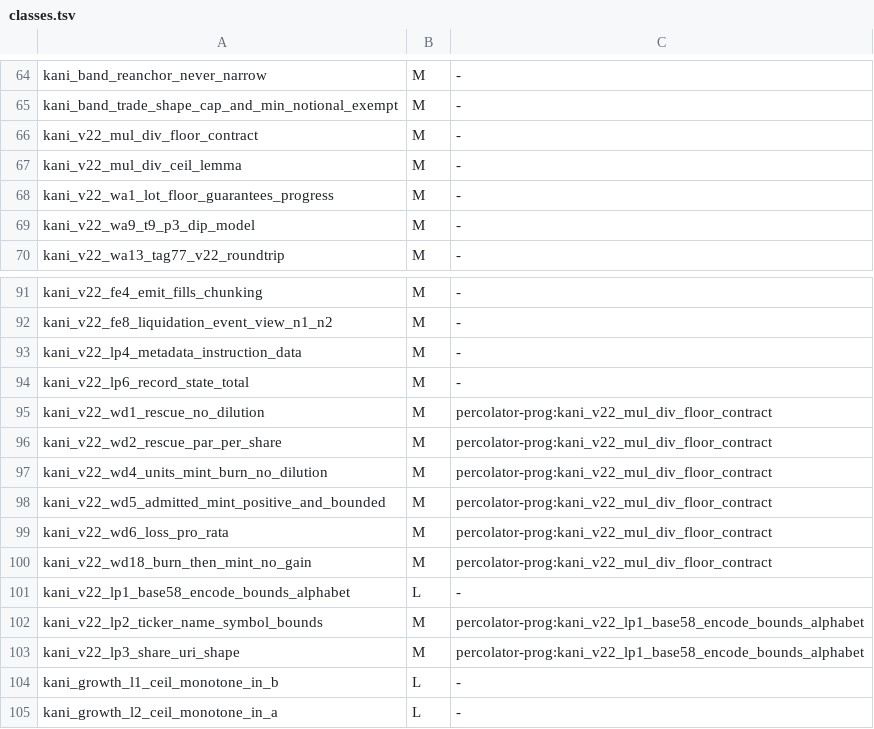
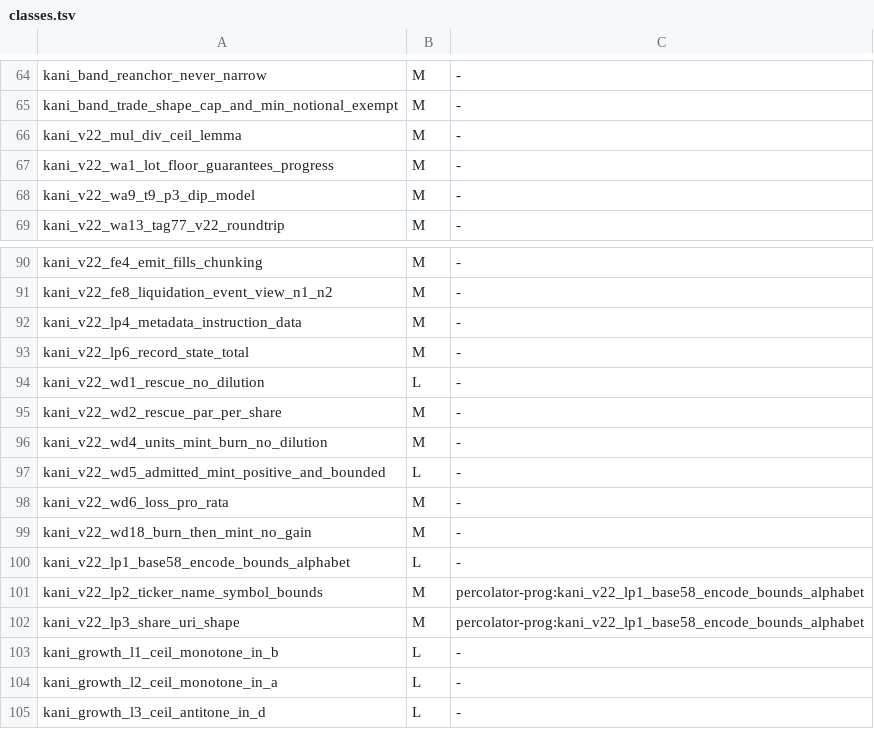
Before and after one commit to dcccrypto/percolator-prog, a TSV file: kani/v22-run/classes.tsv, drawn as a sheet; only a part is shown, gaps mark what is left out; the shorter side is filled out with more unchanged rows.

```diff
--- a/kani/v22-run/classes.tsv
+++ b/kani/v22-run/classes.tsv
@@ -65,3 +65,2 @@ kani_band_reanchor_never_narrow	M	-
 kani_band_trade_shape_cap_and_min_notional_exempt	M	-
-kani_v22_mul_div_floor_contract	M	-
 kani_v22_mul_div_ceil_lemma	M	-
@@ -94,8 +93,8 @@ kani_v22_lp4_metadata_instruction_data	M	-
 kani_v22_lp6_record_state_total	M	-
-kani_v22_wd1_rescue_no_dilution	M	percolator-prog:kani_v22_mul_div_floor_contract
-kani_v22_wd2_rescue_par_per_share	M	percolator-prog:kani_v22_mul_div_floor_contract
-kani_v22_wd4_units_mint_burn_no_dilution	M	percolator-prog:kani_v22_mul_div_floor_contract
-kani_v22_wd5_admitted_mint_positive_and_bounded	M	percolator-prog:kani_v22_mul_div_floor_contract
-kani_v22_wd6_loss_pro_rata	M	percolator-prog:kani_v22_mul_div_floor_contract
-kani_v22_wd18_burn_then_mint_no_gain	M	percolator-prog:kani_v22_mul_div_floor_contract
+kani_v22_wd1_rescue_no_dilution	L	-
+kani_v22_wd2_rescue_par_per_share	M	-
+kani_v22_wd4_units_mint_burn_no_dilution	M	-
+kani_v22_wd5_admitted_mint_positive_and_bounded	L	-
+kani_v22_wd6_loss_pro_rata	M	-
+kani_v22_wd18_burn_then_mint_no_gain	M	-
 kani_v22_lp1_base58_encode_bounds_alphabet	L	-
```
Also changed, not shown: kani/mutants/v22/wrapper_ad.tsv, kani/v22-run/queue.tsv, 12 other files.
